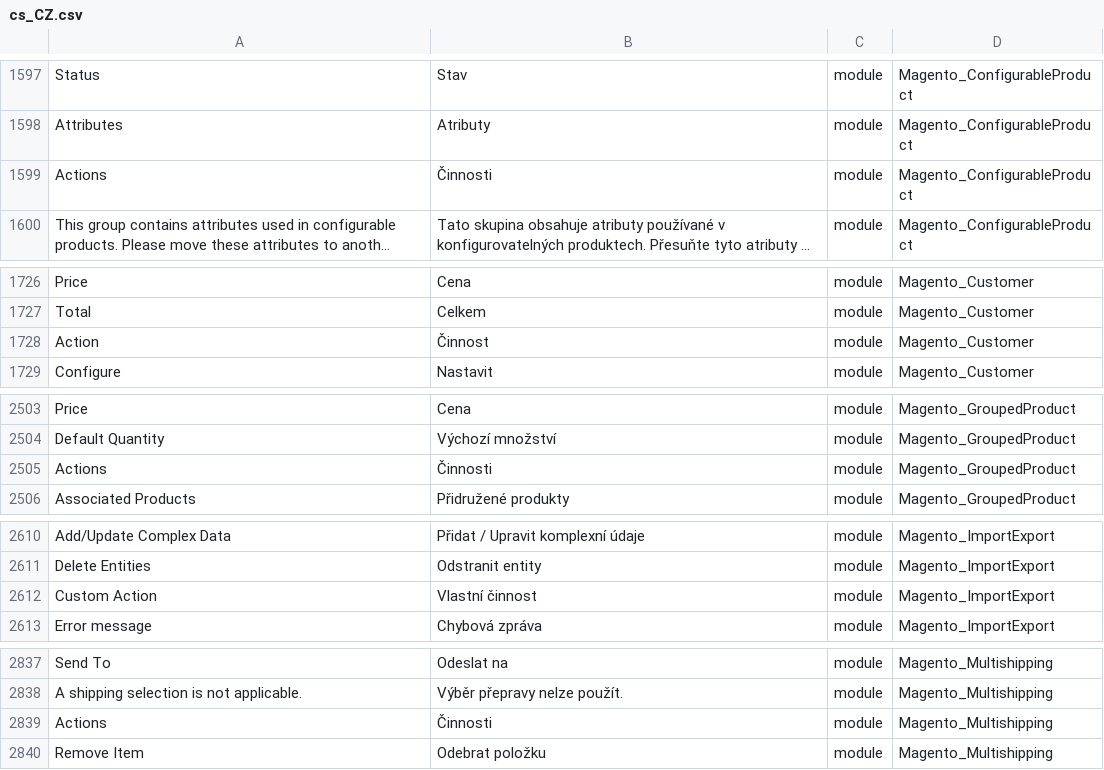
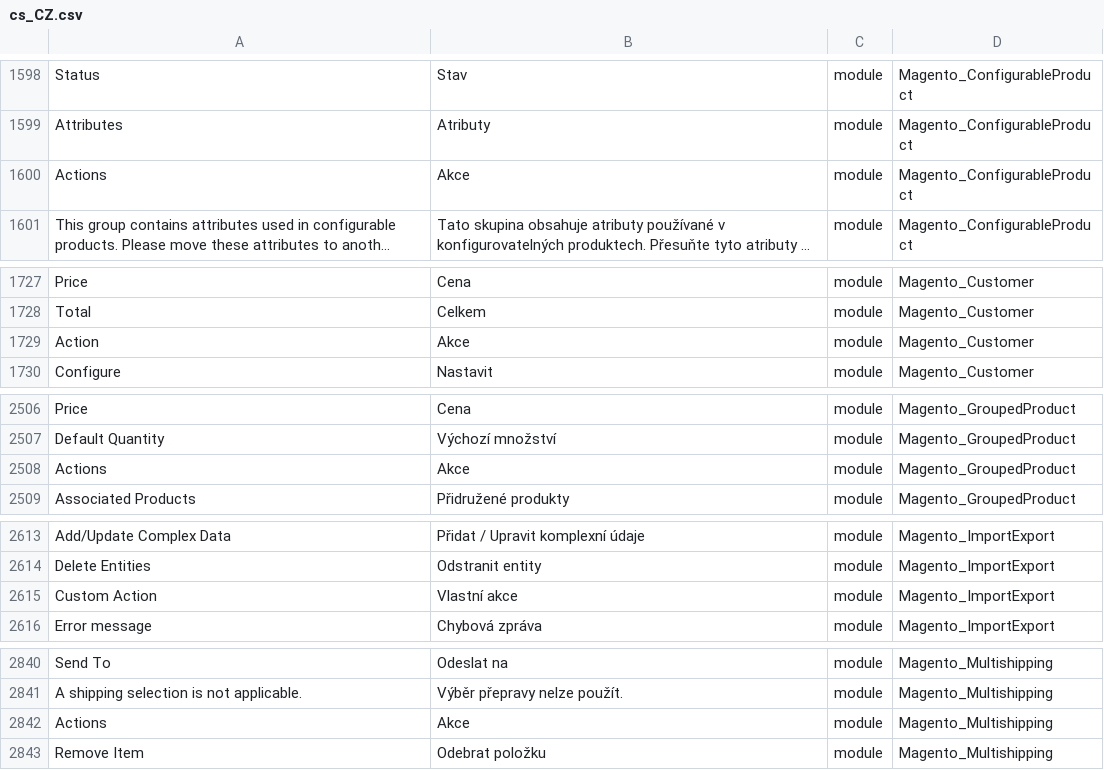
Before and after one commit to Magento2Translations/language_cs_cz, a CSV file: cs_CZ.csv, drawn as a sheet; only a part is shown, gaps mark what is left out; long unchanged cells end in …; addresses are those after the commit; the diff covers the shown part only; the diff names each change by its address in the sheet, - before the commit and + after, or states it on an @@ line.

```diff
--- a/cs_CZ.csv
+++ b/cs_CZ.csv
-B1600: Činnosti
+B1600: Akce
-B1729: Činnost
+B1729: Akce
-B2508: Činnosti
+B2508: Akce
-B2615: Vlastní činnost
+B2615: Vlastní akce
-B2842: Činnosti
+B2842: Akce
```
Also changed, not shown: 11 added rows and 24 edited cells elsewhere in this file, 1 other file.
